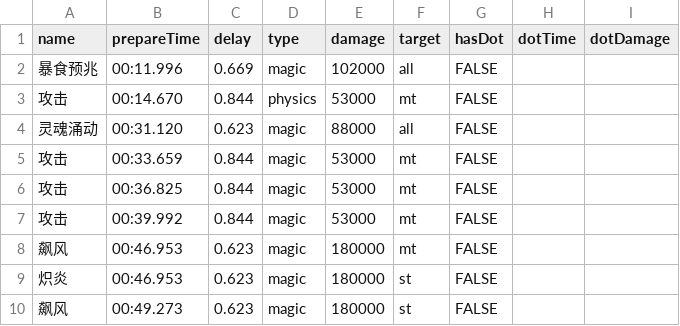
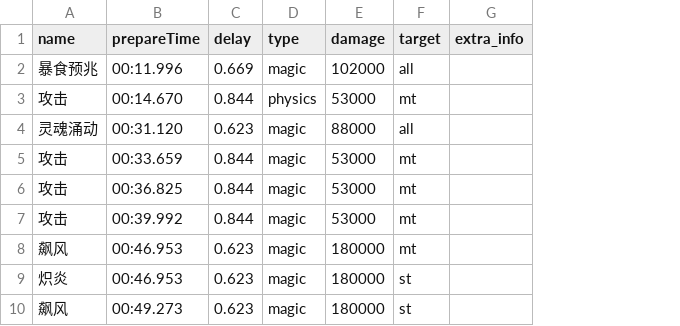
Before and after one commit to Hao-github/FFXIVHealer, a CSV file: static/raid_timeline/P9S.csv, drawn as a sheet; only a part is shown; removed rows and columns are numbered as before the commit, all else as after; the diff names each change by its address in the sheet, - before the commit and + after, or states it on an @@ line.

Commit message:
add commit and update raid_df format

```diff
--- a/static/raid_timeline/P9S.csv
+++ b/static/raid_timeline/P9S.csv
-column G (hasDot), rows 2-10: all FALSE
-column H (dotTime), empty
-column I (dotDamage), empty
+column G (extra_info), empty
```
Also changed, not shown: 16 other files.
